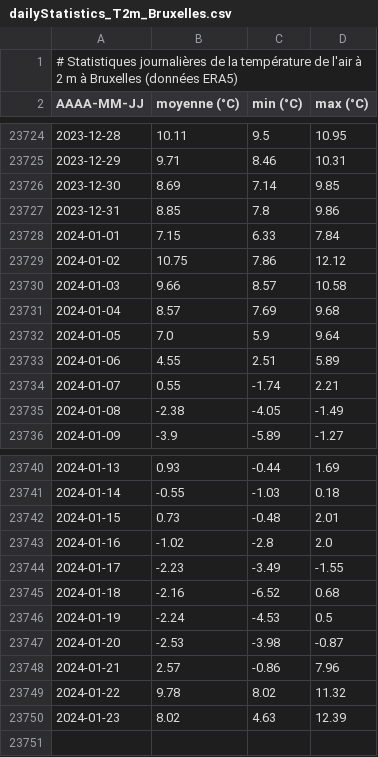
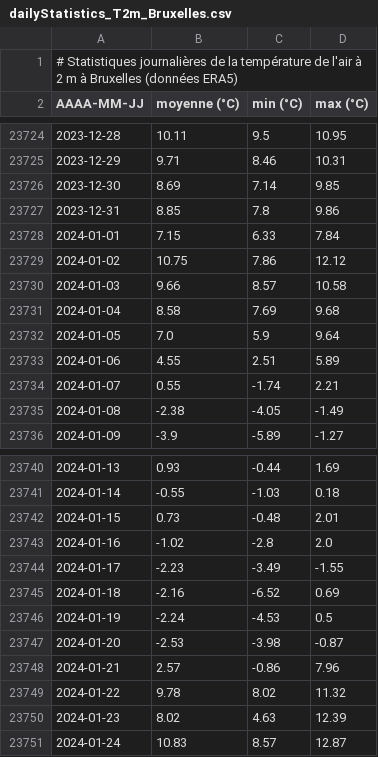
Before and after one commit to fmassonn/fmassonn.github.io, a CSV file: climate-indices/t2m/output/dailyStatistics_T2m_Bruxelles.csv, drawn as a sheet; only a part is shown, gaps mark what is left out.

Commit message:
Daily update

```diff
--- a/climate-indices/t2m/output/dailyStatistics_T2m_Bruxelles.csv
+++ b/climate-indices/t2m/output/dailyStatistics_T2m_Bruxelles.csv
@@ -23730,3 +23730,3 @@ AAAA-MM-JJ, moyenne (°C), min (°C), max (°C)
 2024-01-03,9.66,8.57,10.58
-2024-01-04,8.57,7.69,9.68
+2024-01-04,8.58,7.69,9.68
 2024-01-05,7.0,5.9,9.64
@@ -23744,3 +23744,3 @@ AAAA-MM-JJ, moyenne (°C), min (°C), max (°C)
 2024-01-17,-2.23,-3.49,-1.55
-2024-01-18,-2.16,-6.52,0.68
+2024-01-18,-2.16,-6.52,0.69
 2024-01-19,-2.24,-4.53,0.5
@@ -23750 +23750,2 @@ AAAA-MM-JJ, moyenne (°C), min (°C), max (°C)
 2024-01-23,8.02,4.63,12.39
+2024-01-24,10.83,8.57,12.87
```
Also changed, not shown: climate-indices/t2m/output/dailyStatistics_T2m_Sigy-le-Châtel.csv, 4 other files.
